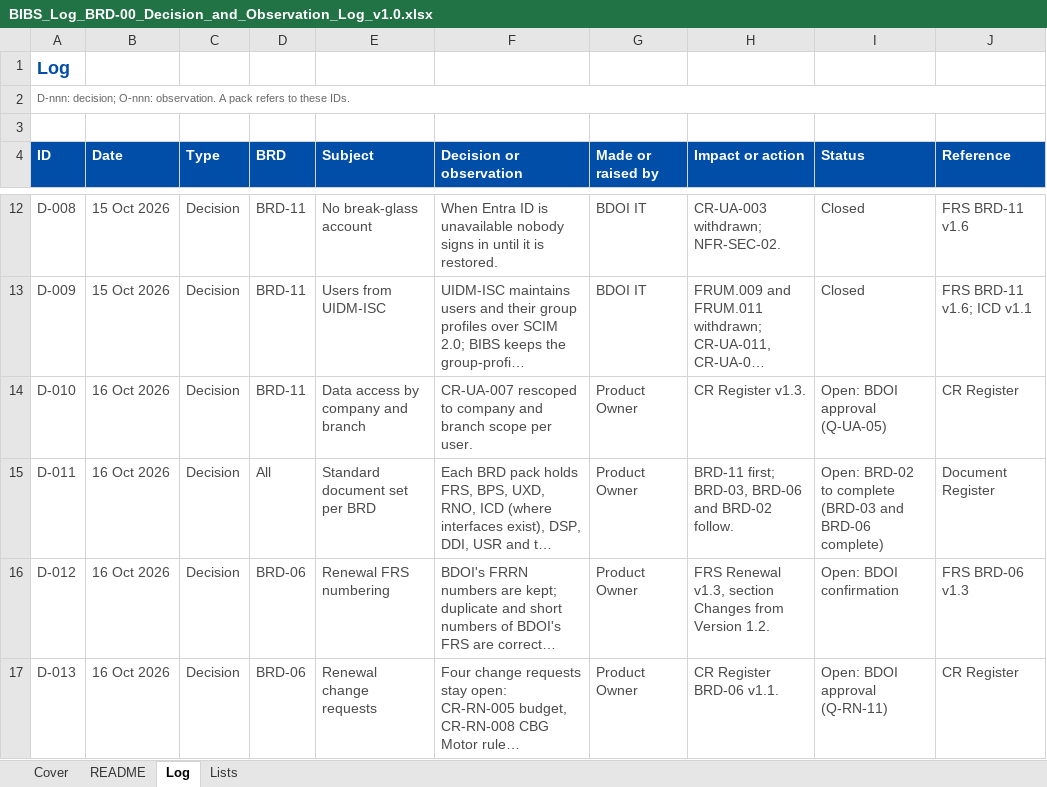
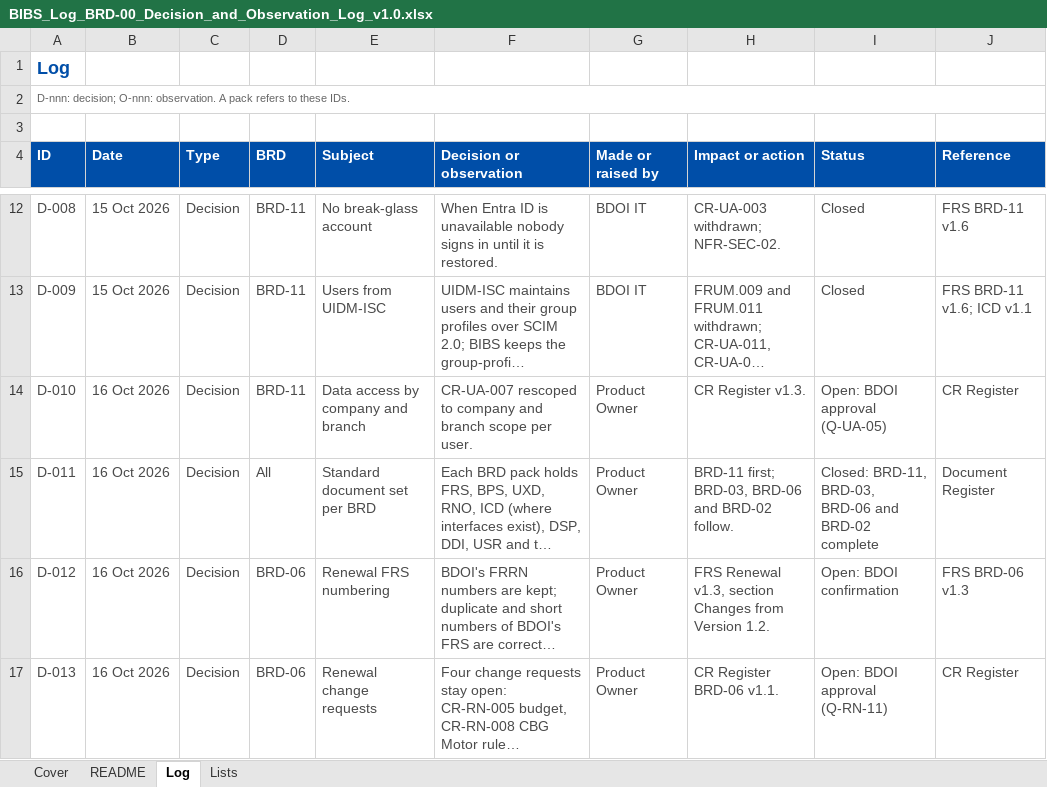
Before and after one commit to IortaTexhNXT-DEV/FinVerse, an Excel workbook: docs/deliverables/out/Programme/Common/BIBS_Log_BRD-00_Decision_and_Observation_Log_v1.0.xlsx, sheet Log, drawn as a sheet; only a part is shown, gaps mark what is left out; long unchanged cells end in …; values as stored, in another font and other column widths than the file's, no borders; conditional formats not drawn; the diff covers the shown part only; the diff names each change by its address in the sheet, - before the commit and + after, or states it on an @@ line.

```diff
--- a/docs/deliverables/out/Programme/Common/BIBS_Log_BRD-00_Decision_and_Observation_Log_v1.0.xlsx (sheet Log)
+++ b/docs/deliverables/out/Programme/Common/BIBS_Log_BRD-00_Decision_and_Observation_Log_v1.0.xlsx (sheet Log)
-I15 (Status): Open: BRD-02 to complete (BRD-03 and BRD-06 complete)
+I15 (Status): Closed: BRD-11, BRD-03, BRD-06 and BRD-02 complete
```
Also changed, not shown: 4 added rows and 3 edited cells elsewhere in this sheet, sheet Cover, docs/deliverables/out/Programme/Common/BIBS_Register_BRD-00_Document_Register_v1.0.xlsx, 25 other files.
